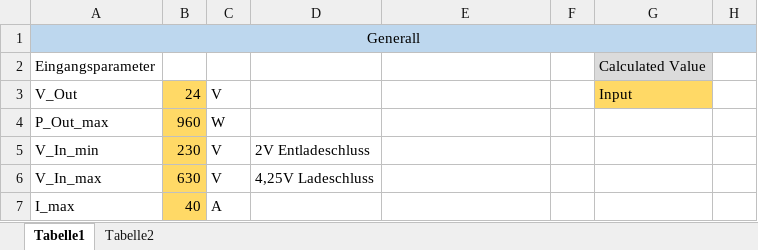
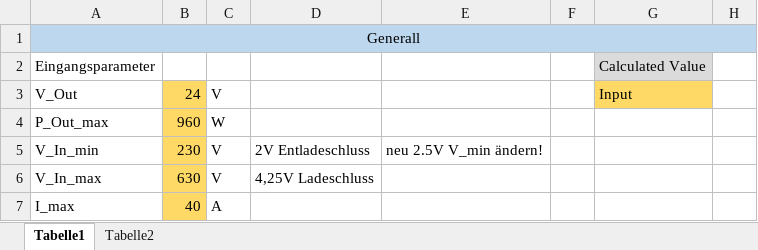
Before and after one commit to baltic-racing/03---HV_DCDC, an Excel workbook: DC_Converter_Calc.xlsx, sheet Tabelle1, drawn as a sheet; only a part is shown; values as stored, in another font and other column widths than the file's, no borders; charts and pictures not drawn; the diff names each change by its address in the sheet, - before the commit and + after, or states it on an @@ line.

```diff
--- a/DC_Converter_Calc.xlsx (sheet Tabelle1)
+++ b/DC_Converter_Calc.xlsx (sheet Tabelle1)
-E5: (empty)
+E5: neu 2.5V V_min ändern!
```
Also changed, not shown: 2 other files.
